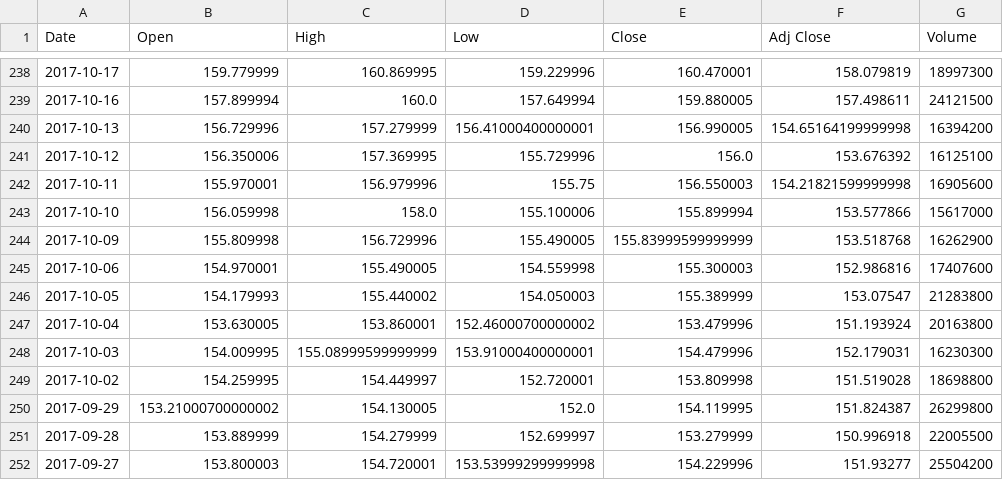
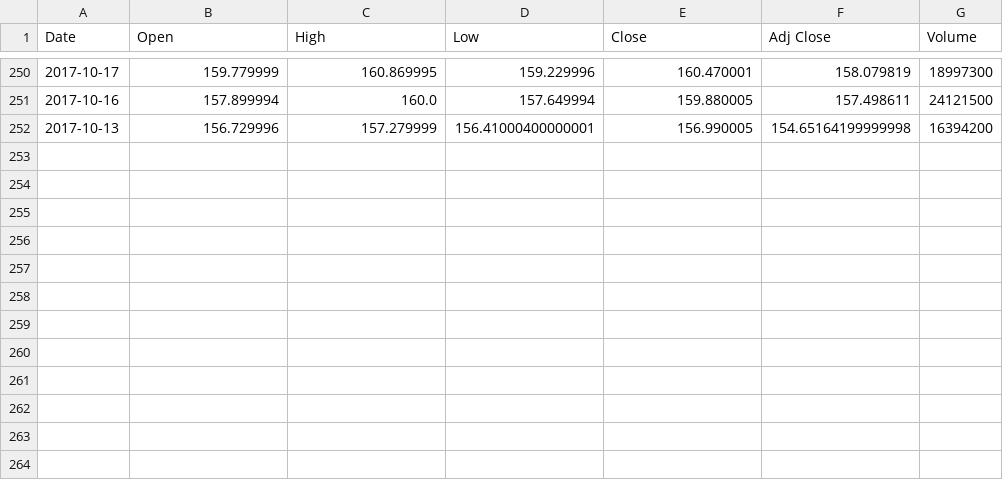
Before and after one commit to JaySiu/Investment-Information-Feed-System, a CSV file: data/stocks/AAPL.csv, drawn as a sheet; only a part is shown, gaps mark what is left out; the diff covers the shown part only.

```diff
--- a/data/stocks/AAPL.csv
+++ b/data/stocks/AAPL.csv
@@ -240,13 +252 @@
 2017-10-13,156.729996,157.279999,156.41000400000001,156.990005,154.65164199999998,16394200
-2017-10-12,156.350006,157.369995,155.729996,156.0,153.676392,16125100
-2017-10-11,155.970001,156.979996,155.75,156.550003,154.21821599999998,16905600
-2017-10-10,156.059998,158.0,155.100006,155.899994,153.577866,15617000
-2017-10-09,155.809998,156.729996,155.490005,155.83999599999999,153.518768,16262900
-2017-10-06,154.970001,155.490005,154.559998,155.300003,152.986816,17407600
-2017-10-05,154.179993,155.440002,154.050003,155.389999,153.07547,21283800
-2017-10-04,153.630005,153.860001,152.46000700000002,153.479996,151.193924,20163800
-2017-10-03,154.009995,155.08999599999999,153.91000400000001,154.479996,152.179031,16230300
-2017-10-02,154.259995,154.449997,152.720001,153.809998,151.519028,18698800
-2017-09-29,153.21000700000002,154.130005,152.0,154.119995,151.824387,26299800
-2017-09-28,153.889999,154.279999,152.699997,153.279999,150.996918,22005500
-2017-09-27,153.800003,154.720001,153.53999299999998,154.229996,151.93277,25504200
```
Also changed, not shown: 12 added rows and 1 edited cell elsewhere in this file, 36 other files.
